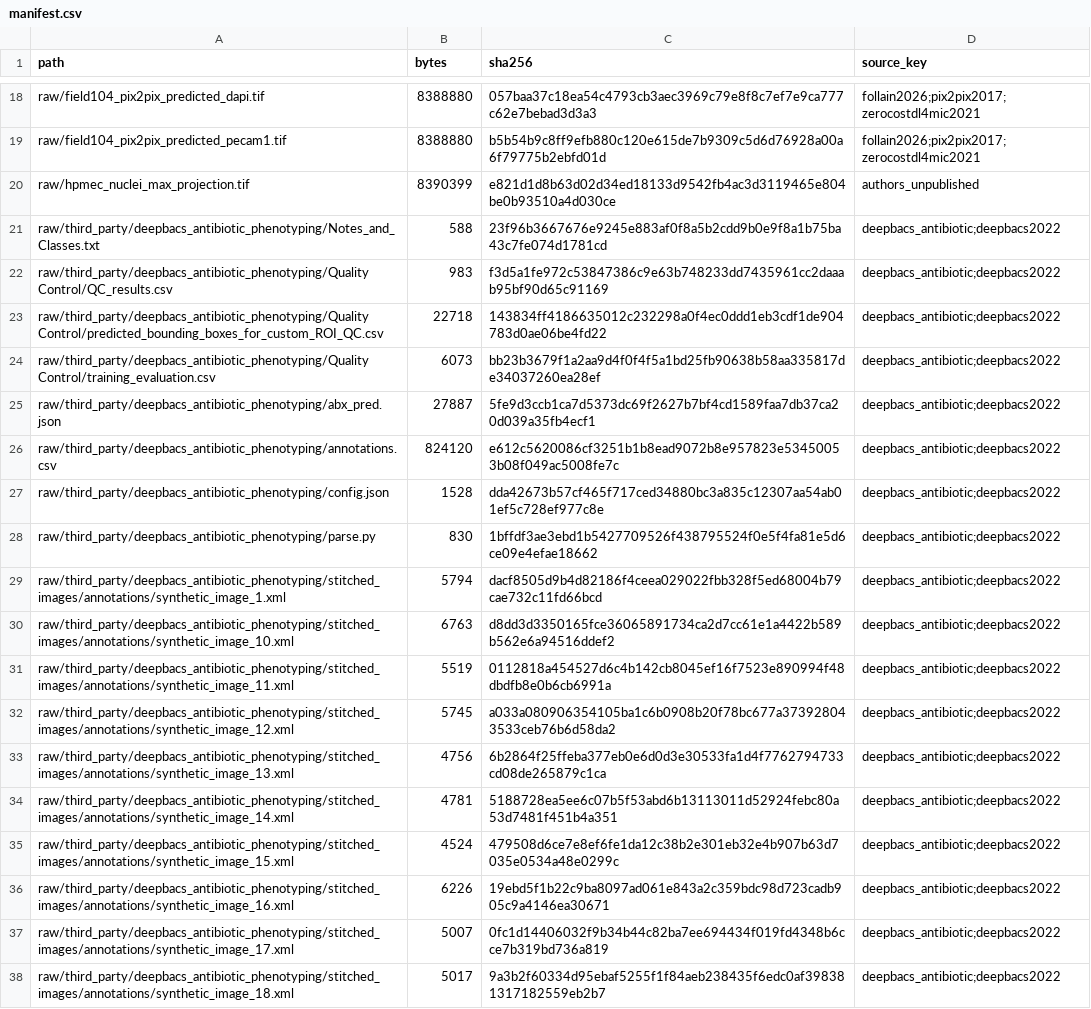
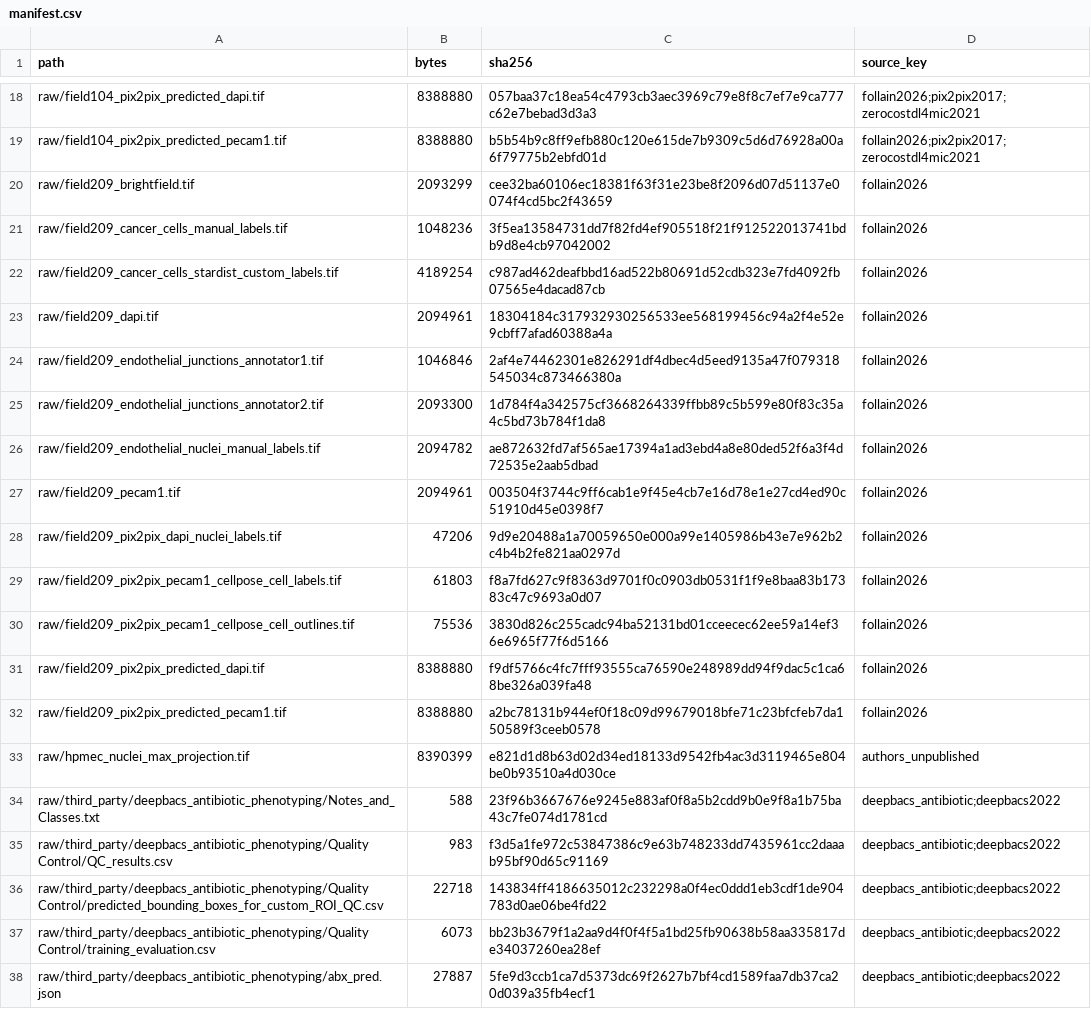
Before and after one commit to CellMigrationLab/cellbio-ai-guide, a CSV file: data/manifest.csv, drawn as a sheet; only a part is shown, gaps mark what is left out; the shorter side is filled out with more unchanged rows.

```diff
--- a/data/manifest.csv
+++ b/data/manifest.csv
@@ -19,2 +19,15 @@ raw/field104_pix2pix_predicted_dapi.tif,8388880,057baa37c18ea54c4793cb3aec3969c7
 raw/field104_pix2pix_predicted_pecam1.tif,8388880,b5b54b9c8ff9efb880c120e615de7b9309c5d6d76928a00a6f79775b2ebfd01d,follain2026;pix2pix2017;zerocostdl4mic2021
+raw/field209_brightfield.tif,2093299,cee32ba60106ec18381f63f31e23be8f2096d07d51137e0074f4cd5bc2f43659,follain2026
+raw/field209_cancer_cells_manual_labels.tif,1048236,3f5ea13584731dd7f82fd4ef905518f21f912522013741bdb9d8e4cb97042002,follain2026
+raw/field209_cancer_cells_stardist_custom_labels.tif,4189254,c987ad462deafbbd16ad522b80691d52cdb323e7fd4092fb07565e4dacad87cb,follain2026
+raw/field209_dapi.tif,2094961,18304184c317932930256533ee568199456c94a2f4e52e9cbff7afad60388a4a,follain2026
+raw/field209_endothelial_junctions_annotator1.tif,1046846,2af4e74462301e826291df4dbec4d5eed9135a47f079318545034c873466380a,follain2026
+raw/field209_endothelial_junctions_annotator2.tif,2093300,1d784f4a342575cf3668264339ffbb89c5b599e80f83c35a4c5bd73b784f1da8,follain2026
+raw/field209_endothelial_nuclei_manual_labels.tif,2094782,ae872632fd7af565ae17394a1ad3ebd4a8e80ded52f6a3f4d72535e2aab5dbad,follain2026
+raw/field209_pecam1.tif,2094961,003504f3744c9ff6cab1e9f45e4cb7e16d78e1e27cd4ed90c51910d45e0398f7,follain2026
+raw/field209_pix2pix_dapi_nuclei_labels.tif,47206,9d9e20488a1a70059650e000a99e1405986b43e7e962b2c4b4b2fe821aa0297d,follain2026
+raw/field209_pix2pix_pecam1_cellpose_cell_labels.tif,61803,f8a7fd627c9f8363d9701f0c0903db0531f1f9e8baa83b17383c47c9693a0d07,follain2026
+raw/field209_pix2pix_pecam1_cellpose_cell_outlines.tif,75536,3830d826c255cadc94ba52131bd01cceecec62ee59a14ef36e6965f77f6d5166,follain2026
+raw/field209_pix2pix_predicted_dapi.tif,8388880,f9df5766c4fc7fff93555ca76590e248989dd94f9dac5c1ca68be326a039fa48,follain2026
+raw/field209_pix2pix_predicted_pecam1.tif,8388880,a2bc78131b944ef0f18c09d99679018bfe71c23bfcfeb7da150589f3ceeb0578,follain2026
 raw/hpmec_nuclei_max_projection.tif,8390399,e821d1d8b63d02d34ed18133d9542fb4ac3d3119465e804be0b93510a4d030ce,authors_unpublished
```
Also changed, not shown: data/raw_name_map.csv, 16 other files.
